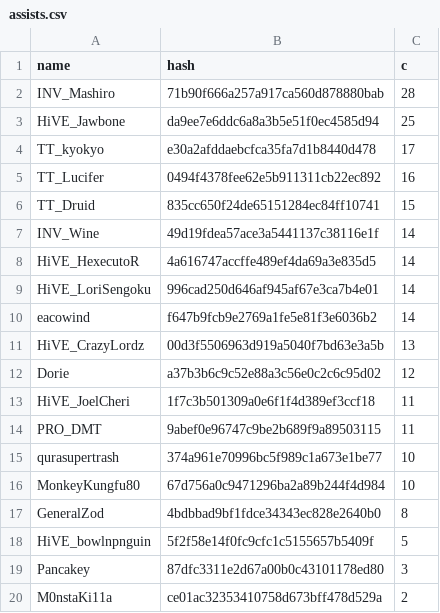
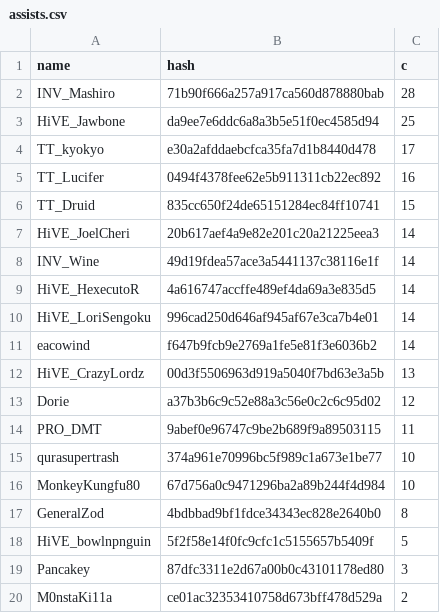
Before and after one commit to catalystblack/catalystblack.github.io, a CSV file: csv/eventide/assists.csv, drawn as a sheet.

```diff
--- a/csv/eventide/assists.csv
+++ b/csv/eventide/assists.csv
@@ -6,2 +6,3 @@ TT_Lucifer,0494f4378fee62e5b911311cb22ec892,16
 TT_Druid,835cc650f24de65151284ec84ff10741,15
+HiVE_JoelCheri,20b617aef4a9e82e201c20a21225eea3,14
 INV_Wine,49d19fdea57ace3a5441137c38116e1f,14
@@ -12,3 +13,2 @@ HiVE_CrazyLordz,00d3f5506963d919a5040f7bd63e3a5b,13
 Dorie,a37b3b6c9c52e88a3c56e0c2c6c95d02,12
-HiVE_JoelCheri,1f7c3b501309a0e6f1f4d389ef3ccf18,11
 PRO_DMT,9abef0e96747c9be2b689f9a89503115,11
```
Also changed, not shown: csv/data.csv, csv/eventide/kills.csv, 3 other files.
